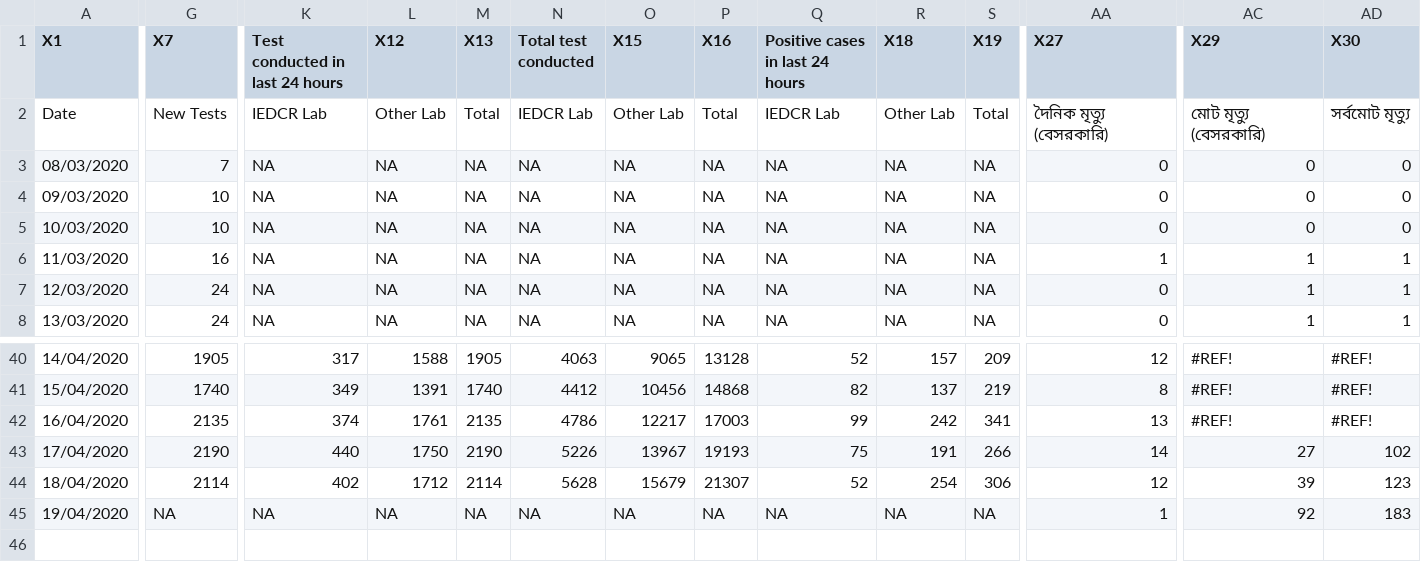
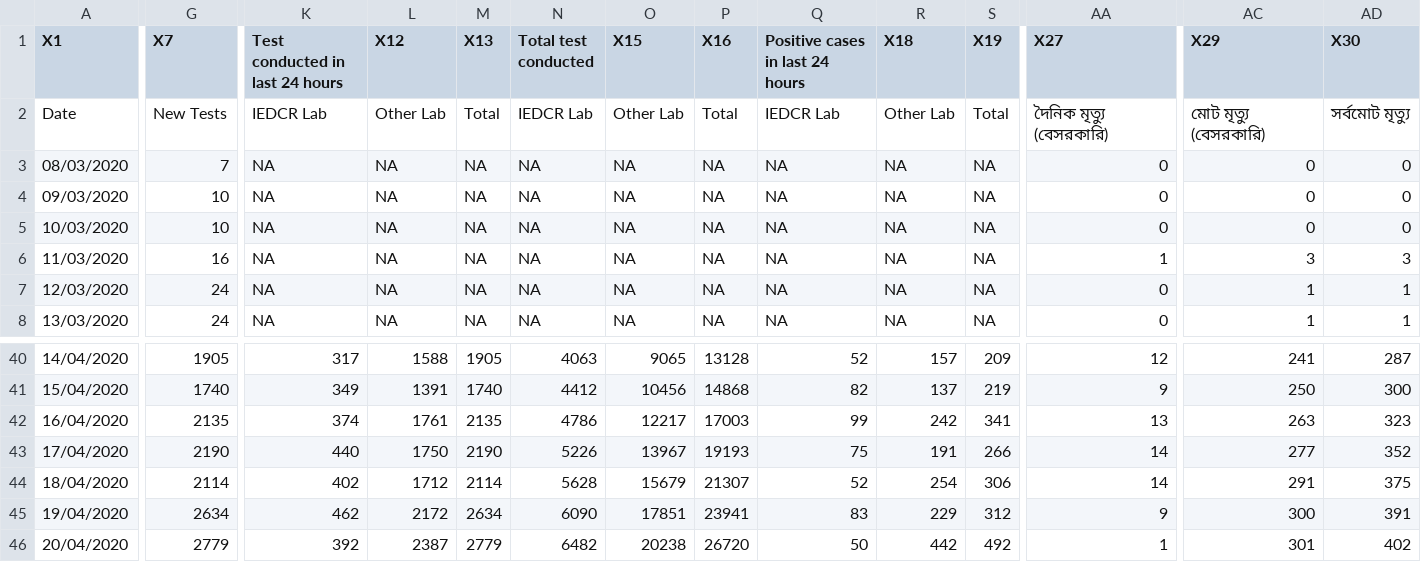
Before and after one commit to raheems/covid19, a CSV file: covid19_bd.csv, drawn as a sheet; only a part is shown, gaps mark what is left out; rows hold the shown columns only; the diff covers the shown part only; the diff names each change by its address in the sheet, - before the commit and + after, or states it on an @@ line.

```diff
--- a/covid19_bd.csv
+++ b/covid19_bd.csv
-AC6 (X29): 1
+AC6 (X29): 3
-AD6 (X30): 1
+AD6 (X30): 3
-AC40 (X29): #REF!
+AC40 (X29): 241
-AD40 (X30): #REF!
+AD40 (X30): 287
-AA41 (X27): 8
+AA41 (X27): 9
-AC41 (X29): #REF!
+AC41 (X29): 250
-AD41 (X30): #REF!
+AD41 (X30): 300
-AC42 (X29): #REF!
+AC42 (X29): 263
-AD42 (X30): #REF!
+AD42 (X30): 323
-AC43 (X29): 27
+AC43 (X29): 277
-AD43 (X30): 102
+AD43 (X30): 352
-AA44 (X27): 12
+AA44 (X27): 14
-AC44 (X29): 39
+AC44 (X29): 291
-AD44 (X30): 123
+AD44 (X30): 375
-G45 (X7): NA
+G45 (X7): 2634
-K45 (Test conducted in last 24 hours): NA
+K45 (Test conducted in last 24 hours): 462
-L45 (X12): NA
+L45 (X12): 2172
-M45 (X13): NA
+M45 (X13): 2634
-N45 (Total test conducted): NA
+N45 (Total test conducted): 6090
-O45 (X15): NA
+O45 (X15): 17851
-P45 (X16): NA
+P45 (X16): 23941
-Q45 (Positive cases in last 24 hours): NA
+Q45 (Positive cases in last 24 hours): 83
-R45 (X18): NA
+R45 (X18): 229
-S45 (X19): NA
+S45 (X19): 312
-AA45 (X27): 1
+AA45 (X27): 9
-AC45 (X29): 92
+AC45 (X29): 300
-AD45 (X30): 183
+AD45 (X30): 391
+row 46: 20/04/2020 | 2779 | 392 | 2387 | 2779 | 6482 | 20238 | 26720 | 50 | 442 | 492 | 1 | 301 | 402
```
Also changed, not shown: 67 edited cells elsewhere in this file, jhu_confirmed_global.csv, jhu_deaths_global.csv, 53 other files.
